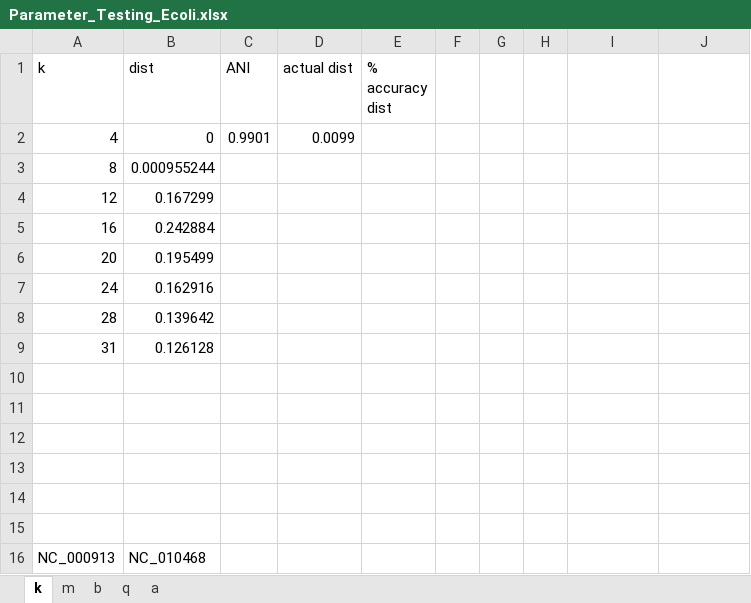
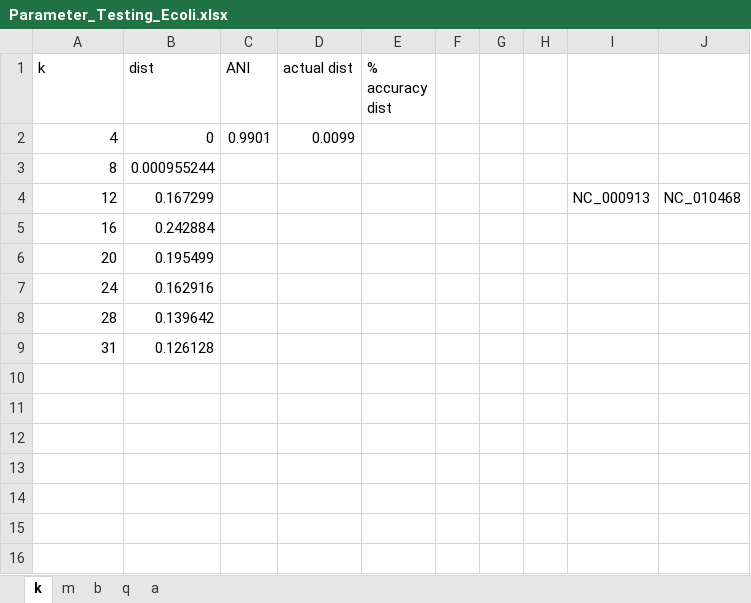
Before and after one commit to YuqiZ2020/set-sketch-test, an Excel workbook: Parameter_Testing_Ecoli.xlsx, sheet k, drawn as a sheet; values as stored, in another font and other column widths than the file's, no borders; the diff names each change by its address in the sheet, - before the commit and + after, or states it on an @@ line.

```diff
--- a/Parameter_Testing_Ecoli.xlsx (sheet k)
+++ b/Parameter_Testing_Ecoli.xlsx (sheet k)
-I4: (empty)
+I4: NC_000913
-J4: (empty)
+J4: NC_010468
-row 10: (empty)
-row 11: (empty)
-row 12: (empty)
-row 13: (empty)
-row 14: (empty)
-row 15: (empty)
-row 16: NC_000913 | NC_010468
```
Also changed, not shown: 12 other files.
